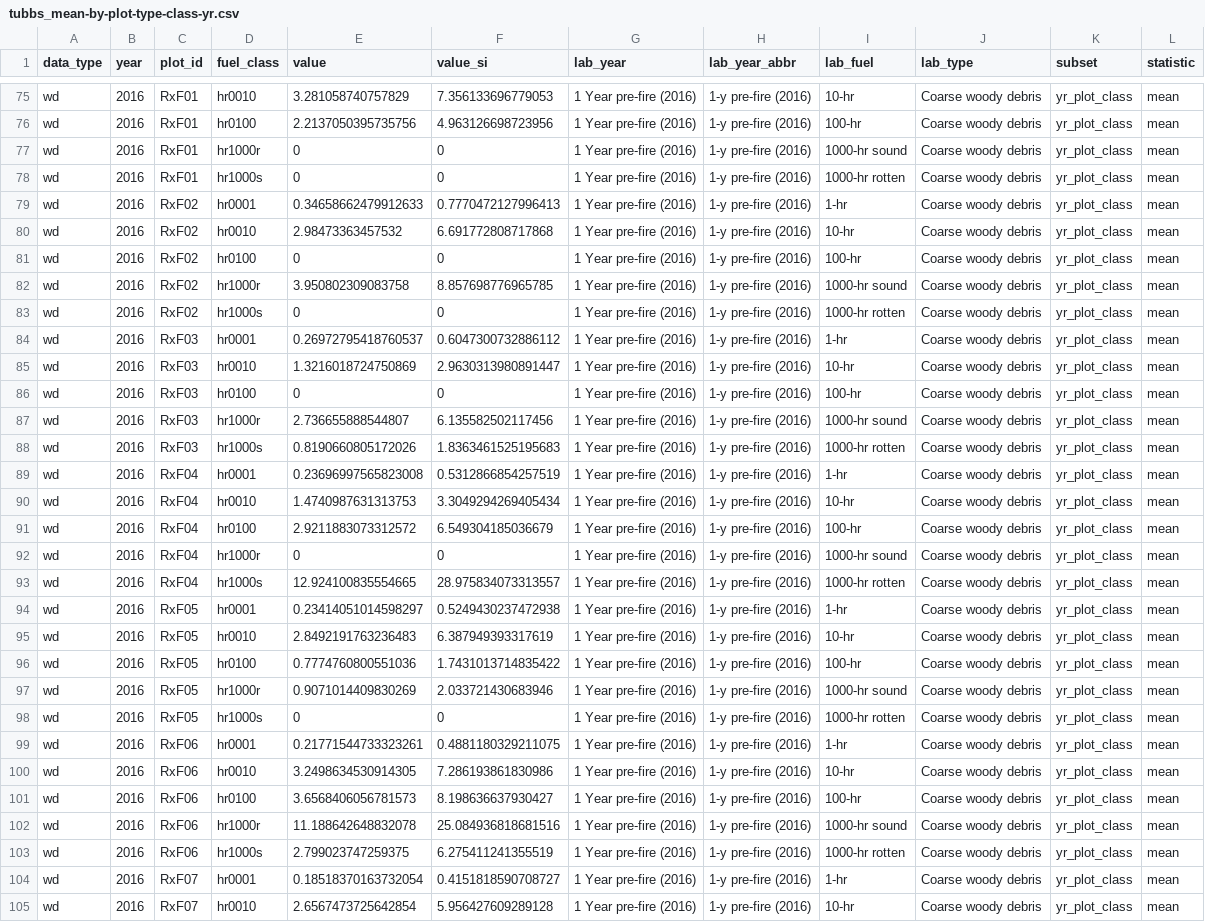
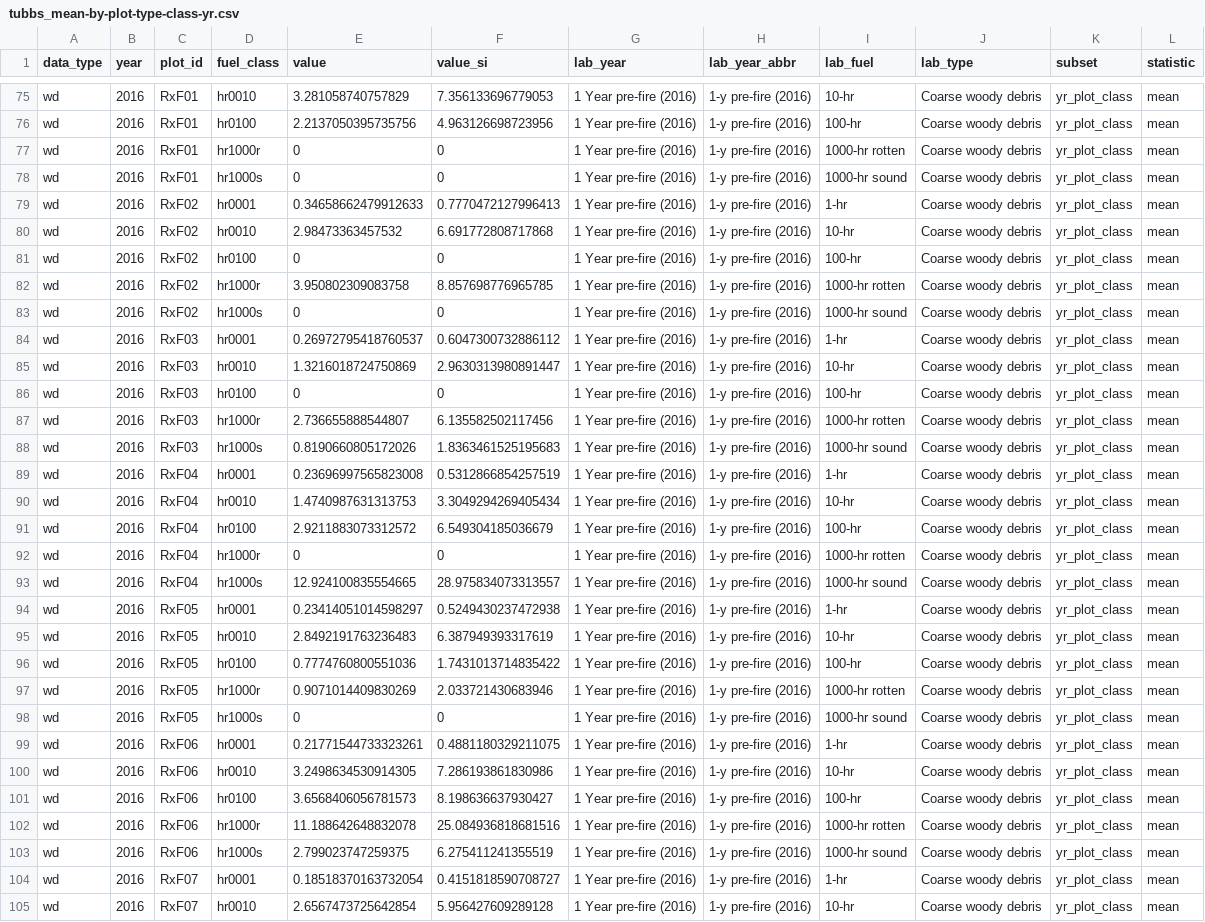
Before and after one commit to morethangray/woody-fuels, a CSV file: input/data_3-derived/tubbs_mean-by-plot-type-class-yr.csv, drawn as a sheet; only a part is shown, gaps mark what is left out; the diff covers the shown part only.

```diff
--- a/input/data_3-derived/tubbs_mean-by-plot-type-class-yr.csv
+++ b/input/data_3-derived/tubbs_mean-by-plot-type-class-yr.csv
@@ -76,4 +76,4 @@ wd,2016,RxF01,hr0010,3.281058740757829,7.356133696779053,1 Year pre-fire (2016),
 wd,2016,RxF01,hr0100,2.2137050395735756,4.963126698723956,1 Year pre-fire (2016),1-y pre-fire (2016),100-hr,Coarse woody debris,yr_plot_class,mean
-wd,2016,RxF01,hr1000r,0,0,1 Year pre-fire (2016),1-y pre-fire (2016),1000-hr sound,Coarse woody debris,yr_plot_class,mean
-wd,2016,RxF01,hr1000s,0,0,1 Year pre-fire (2016),1-y pre-fire (2016),1000-hr rotten,Coarse woody debris,yr_plot_class,mean
+wd,2016,RxF01,hr1000r,0,0,1 Year pre-fire (2016),1-y pre-fire (2016),1000-hr rotten,Coarse woody debris,yr_plot_class,mean
+wd,2016,RxF01,hr1000s,0,0,1 Year pre-fire (2016),1-y pre-fire (2016),1000-hr sound,Coarse woody debris,yr_plot_class,mean
 wd,2016,RxF02,hr0001,0.34658662479912633,0.7770472127996413,1 Year pre-fire (2016),1-y pre-fire (2016),1-hr,Coarse woody debris,yr_plot_class,mean
@@ -81,4 +81,4 @@ wd,2016,RxF02,hr0010,2.98473363457532,6.691772808717868,1 Year pre-fire (2016),1
 wd,2016,RxF02,hr0100,0,0,1 Year pre-fire (2016),1-y pre-fire (2016),100-hr,Coarse woody debris,yr_plot_class,mean
-wd,2016,RxF02,hr1000r,3.950802309083758,8.857698776965785,1 Year pre-fire (2016),1-y pre-fire (2016),1000-hr sound,Coarse woody debris,yr_plot_class,mean
-wd,2016,RxF02,hr1000s,0,0,1 Year pre-fire (2016),1-y pre-fire (2016),1000-hr rotten,Coarse woody debris,yr_plot_class,mean
+wd,2016,RxF02,hr1000r,3.950802309083758,8.857698776965785,1 Year pre-fire (2016),1-y pre-fire (2016),1000-hr rotten,Coarse woody debris,yr_plot_class,mean
+wd,2016,RxF02,hr1000s,0,0,1 Year pre-fire (2016),1-y pre-fire (2016),1000-hr sound,Coarse woody debris,yr_plot_class,mean
 wd,2016,RxF03,hr0001,0.26972795418760537,0.6047300732886112,1 Year pre-fire (2016),1-y pre-fire (2016),1-hr,Coarse woody debris,yr_plot_class,mean
@@ -86,4 +86,4 @@ wd,2016,RxF03,hr0010,1.3216018724750869,2.9630313980891447,1 Year pre-fire (2016
 wd,2016,RxF03,hr0100,0,0,1 Year pre-fire (2016),1-y pre-fire (2016),100-hr,Coarse woody debris,yr_plot_class,mean
-wd,2016,RxF03,hr1000r,2.736655888544807,6.135582502117456,1 Year pre-fire (2016),1-y pre-fire (2016),1000-hr sound,Coarse woody debris,yr_plot_class,mean
-wd,2016,RxF03,hr1000s,0.8190660805172026,1.8363461525195683,1 Year pre-fire (2016),1-y pre-fire (2016),1000-hr rotten,Coarse woody debris,yr_plot_class,mean
+wd,2016,RxF03,hr1000r,2.736655888544807,6.135582502117456,1 Year pre-fire (2016),1-y pre-fire (2016),1000-hr rotten,Coarse woody debris,yr_plot_class,mean
+wd,2016,RxF03,hr1000s,0.8190660805172026,1.8363461525195683,1 Year pre-fire (2016),1-y pre-fire (2016),1000-hr sound,Coarse woody debris,yr_plot_class,mean
 wd,2016,RxF04,hr0001,0.23696997565823008,0.5312866854257519,1 Year pre-fire (2016),1-y pre-fire (2016),1-hr,Coarse woody debris,yr_plot_class,mean
@@ -91,4 +91,4 @@ wd,2016,RxF04,hr0010,1.4740987631313753,3.3049294269405434,1 Year pre-fire (2016
 wd,2016,RxF04,hr0100,2.9211883073312572,6.549304185036679,1 Year pre-fire (2016),1-y pre-fire (2016),100-hr,Coarse woody debris,yr_plot_class,mean
-wd,2016,RxF04,hr1000r,0,0,1 Year pre-fire (2016),1-y pre-fire (2016),1000-hr sound,Coarse woody debris,yr_plot_class,mean
-wd,2016,RxF04,hr1000s,12.924100835554665,28.975834073313557,1 Year pre-fire (2016),1-y pre-fire (2016),1000-hr rotten,Coarse woody debris,yr_plot_class,mean
+wd,2016,RxF04,hr1000r,0,0,1 Year pre-fire (2016),1-y pre-fire (2016),1000-hr rotten,Coarse woody debris,yr_plot_class,mean
+wd,2016,RxF04,hr1000s,12.924100835554665,28.975834073313557,1 Year pre-fire (2016),1-y pre-fire (2016),1000-hr sound,Coarse woody debris,yr_plot_class,mean
 wd,2016,RxF05,hr0001,0.23414051014598297,0.5249430237472938,1 Year pre-fire (2016),1-y pre-fire (2016),1-hr,Coarse woody debris,yr_plot_class,mean
@@ -96,4 +96,4 @@ wd,2016,RxF05,hr0010,2.8492191763236483,6.387949393317619,1 Year pre-fire (2016)
 wd,2016,RxF05,hr0100,0.7774760800551036,1.7431013714835422,1 Year pre-fire (2016),1-y pre-fire (2016),100-hr,Coarse woody debris,yr_plot_class,mean
-wd,2016,RxF05,hr1000r,0.9071014409830269,2.033721430683946,1 Year pre-fire (2016),1-y pre-fire (2016),1000-hr sound,Coarse woody debris,yr_plot_class,mean
-wd,2016,RxF05,hr1000s,0,0,1 Year pre-fire (2016),1-y pre-fire (2016),1000-hr rotten,Coarse woody debris,yr_plot_class,mean
+wd,2016,RxF05,hr1000r,0.9071014409830269,2.033721430683946,1 Year pre-fire (2016),1-y pre-fire (2016),1000-hr rotten,Coarse woody debris,yr_plot_class,mean
+wd,2016,RxF05,hr1000s,0,0,1 Year pre-fire (2016),1-y pre-fire (2016),1000-hr sound,Coarse woody debris,yr_plot_class,mean
 wd,2016,RxF06,hr0001,0.21771544733323261,0.4881180329211075,1 Year pre-fire (2016),1-y pre-fire (2016),1-hr,Coarse woody debris,yr_plot_class,mean
@@ -101,4 +101,4 @@ wd,2016,RxF06,hr0010,3.2498634530914305,7.286193861830986,1 Year pre-fire (2016)
 wd,2016,RxF06,hr0100,3.6568406056781573,8.198636637930427,1 Year pre-fire (2016),1-y pre-fire (2016),100-hr,Coarse woody debris,yr_plot_class,mean
-wd,2016,RxF06,hr1000r,11.188642648832078,25.084936818681516,1 Year pre-fire (2016),1-y pre-fire (2016),1000-hr sound,Coarse woody debris,yr_plot_class,mean
-wd,2016,RxF06,hr1000s,2.799023747259375,6.275411241355519,1 Year pre-fire (2016),1-y pre-fire (2016),1000-hr rotten,Coarse woody debris,yr_plot_class,mean
+wd,2016,RxF06,hr1000r,11.188642648832078,25.084936818681516,1 Year pre-fire (2016),1-y pre-fire (2016),1000-hr rotten,Coarse woody debris,yr_plot_class,mean
+wd,2016,RxF06,hr1000s,2.799023747259375,6.275411241355519,1 Year pre-fire (2016),1-y pre-fire (2016),1000-hr sound,Coarse woody debris,yr_plot_class,mean
 wd,2016,RxF07,hr0001,0.18518370163732054,0.4151818590708727,1 Year pre-fire (2016),1-y pre-fire (2016),1-hr,Coarse woody debris,yr_plot_class,mean
```
Also changed, not shown: 60 edited cells elsewhere in this file, input/data_2-tidy/tubbs_tidy-data_all.csv, input/data_2-tidy/tubbs_tidy-data_wd.csv, 5 other files.
